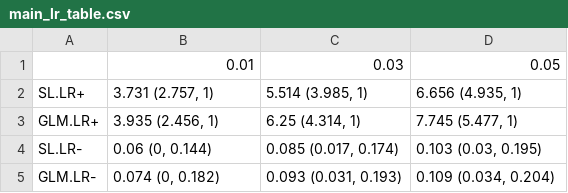
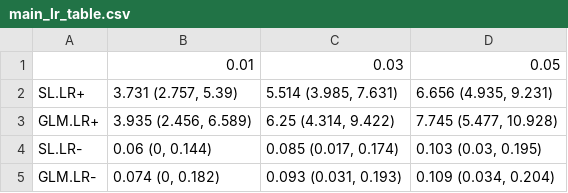
Before and after one commit to jmiahjones/pediatric-bi-2020, a CSV file: results/main_lr_table.csv, drawn as a sheet.

```diff
--- a/results/main_lr_table.csv
+++ b/results/main_lr_table.csv
@@ -1,4 +1,4 @@
 "","0.01","0.03","0.05"
-"SL.LR+","3.731 (2.757, 1)","5.514 (3.985, 1)","6.656 (4.935, 1)"
-"GLM.LR+","3.935 (2.456, 1)","6.25 (4.314, 1)","7.745 (5.477, 1)"
+"SL.LR+","3.731 (2.757, 5.39)","5.514 (3.985, 7.631)","6.656 (4.935, 9.231)"
+"GLM.LR+","3.935 (2.456, 6.589)","6.25 (4.314, 9.422)","7.745 (5.477, 10.928)"
 "SL.LR-","0.06 (0, 0.144)","0.085 (0.017, 0.174)","0.103 (0.03, 0.195)"
```
Also changed, not shown: results/sens_lr_table.csv, 2 other files.
